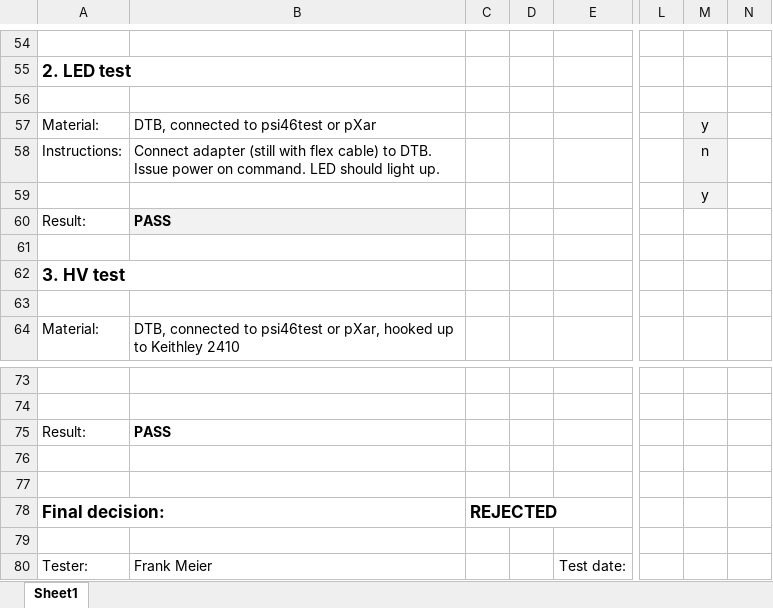
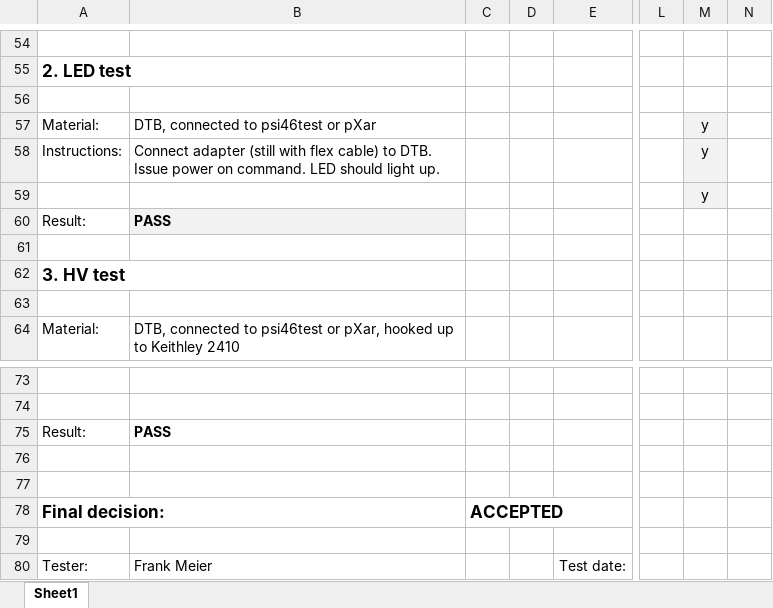
Before and after one commit to jsiado/DTB2FPixModuleAdapter, an Excel workbook: adapterFPix2DTBTestProtocol_SN011.xlsx, sheet Sheet1, drawn as a sheet; only a part is shown, gaps mark what is left out; values as stored, in another font and other column widths than the file's, no borders; conditional formats not drawn; the diff names each change by its address in the sheet, - before the commit and + after, or states it on an @@ line.

```diff
--- a/adapterFPix2DTBTestProtocol_SN011.xlsx (sheet Sheet1)
+++ b/adapterFPix2DTBTestProtocol_SN011.xlsx (sheet Sheet1)
-M58: n
+M58: y
-C78: REJECTED
+C78: ACCEPTED
```
Also changed, not shown: adapterFPix2DTBTestProtocol_SN010.xlsx, adapterFPix2DTBTestProtocol_SN012.xlsx, 2 other files.
